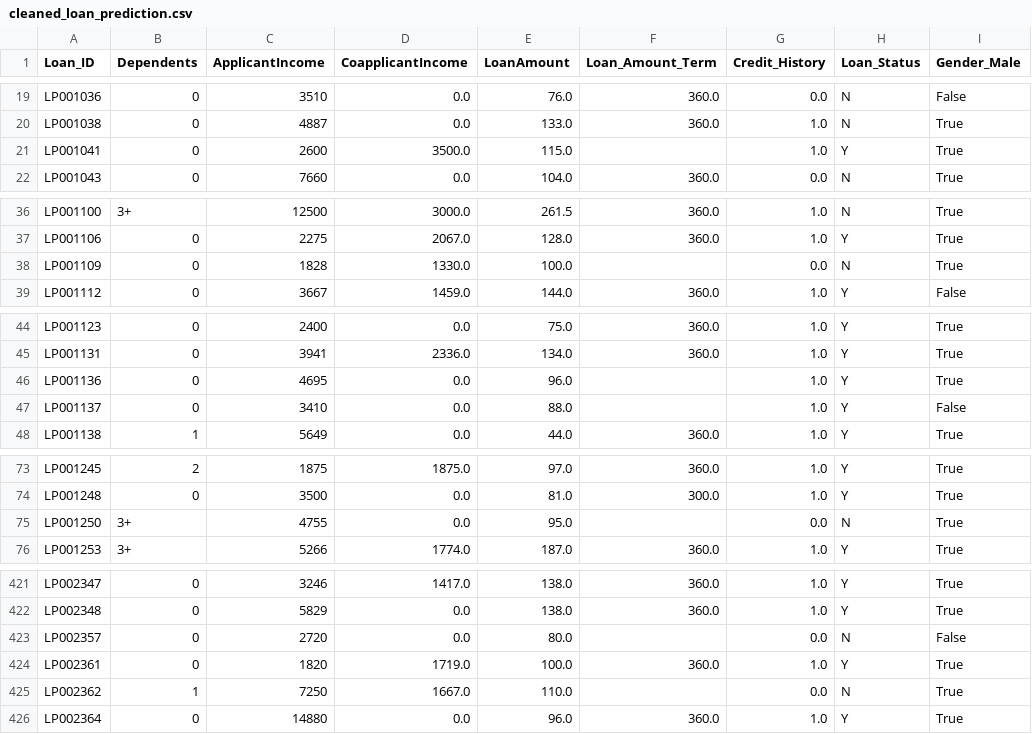
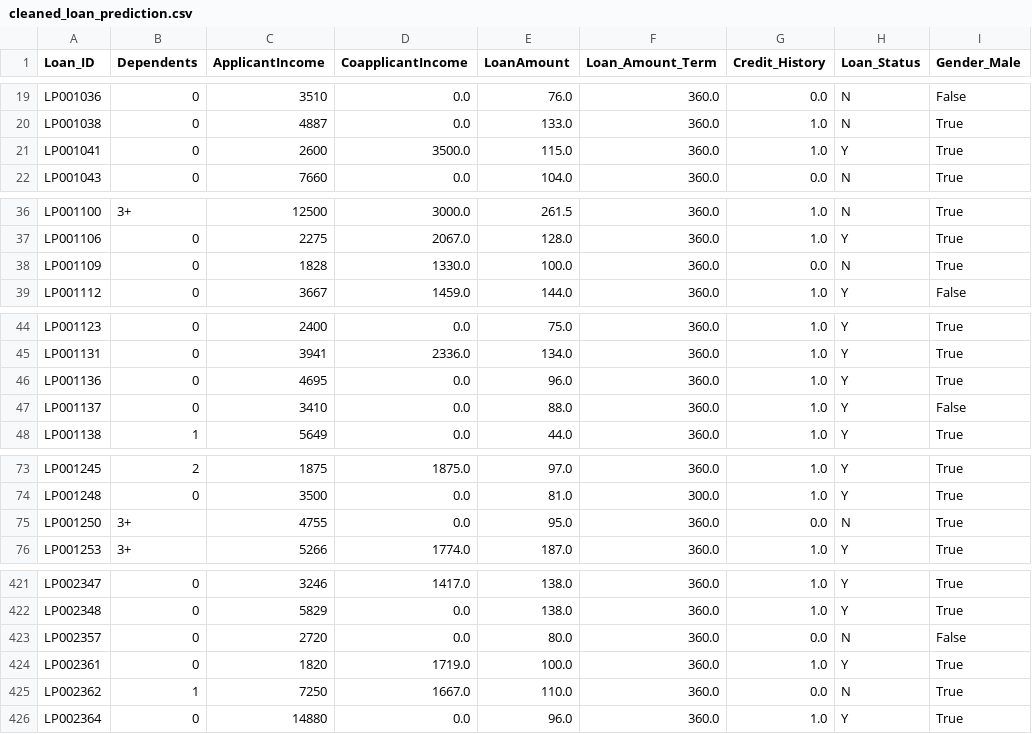
Before and after one commit to Moavia-Hassan/Loan-Approval-Prediction, a CSV file: cleaned_loan_prediction.csv, drawn as a sheet; only a part is shown, gaps mark what is left out; the diff covers the shown part only; the diff names each change by its address in the sheet, - before the commit and + after, or states it on an @@ line.

Commit message:
I have designed the jupyternotebook till data cleansing.

```diff
--- a/cleaned_loan_prediction.csv
+++ b/cleaned_loan_prediction.csv
-F21 (Loan_Amount_Term): (empty)
+F21 (Loan_Amount_Term): 360.0
-F38 (Loan_Amount_Term): (empty)
+F38 (Loan_Amount_Term): 360.0
-F46:F47 (Loan_Amount_Term): (empty)
+F46:F47 (Loan_Amount_Term): 360.0
-F75 (Loan_Amount_Term): (empty)
+F75 (Loan_Amount_Term): 360.0
-F423 (Loan_Amount_Term): (empty)
+F423 (Loan_Amount_Term): 360.0
-F425 (Loan_Amount_Term): (empty)
+F425 (Loan_Amount_Term): 360.0
```
Also changed, not shown: 7 edited cells elsewhere in this file, 1 other file.
